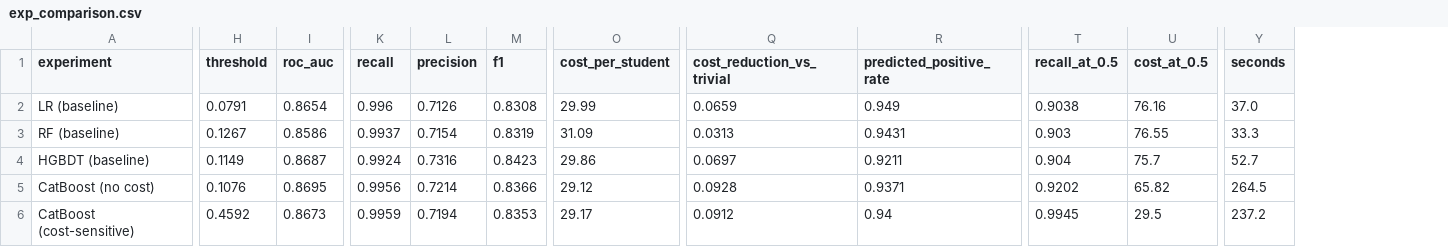
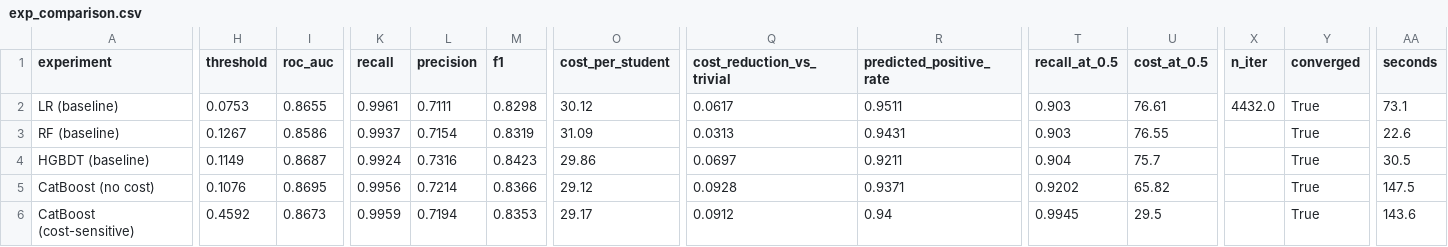
Before and after one commit to liaoxiangao123/mooc-dropout, a CSV file: reports/realdata_early/compare/exp_comparison.csv, drawn as a sheet; only a part is shown, gaps mark what is left out; addresses are those after the commit; the diff covers the shown part only; the diff names each change by its address in the sheet, - before the commit and + after, or states it on an @@ line.

```diff
--- a/reports/realdata_early/compare/exp_comparison.csv
+++ b/reports/realdata_early/compare/exp_comparison.csv
+column X (n_iter), row 2: 4432.0
+column Y (converged), rows 2-6: all True
-H2 (threshold): 0.0791
+H2 (threshold): 0.0753
-I2 (roc_auc): 0.8654
+I2 (roc_auc): 0.8655
-K2 (recall): 0.996
+K2 (recall): 0.9961
-L2 (precision): 0.7126
+L2 (precision): 0.7111
-M2 (f1): 0.8308
+M2 (f1): 0.8298
-O2 (cost_per_student): 29.99
+O2 (cost_per_student): 30.12
-Q2 (cost_reduction_vs_trivial): 0.0659
+Q2 (cost_reduction_vs_trivial): 0.0617
-R2 (predicted_positive_rate): 0.949
+R2 (predicted_positive_rate): 0.9511
-T2 (recall_at_0.5): 0.9038
+T2 (recall_at_0.5): 0.903
-U2 (cost_at_0.5): 76.16
+U2 (cost_at_0.5): 76.61
-AA2 (seconds): 37.0
+AA2 (seconds): 73.1
-AA3 (seconds): 33.3
+AA3 (seconds): 22.6
-AA4 (seconds): 52.7
+AA4 (seconds): 30.5
-AA5 (seconds): 264.5
+AA5 (seconds): 147.5
-AA6 (seconds): 237.2
+AA6 (seconds): 143.6
```
Also changed, not shown: 2 edited cells elsewhere in this file, reports/multiseed/early/raw.csv, reports/multiseed/official/paired.csv, 30 other files.
